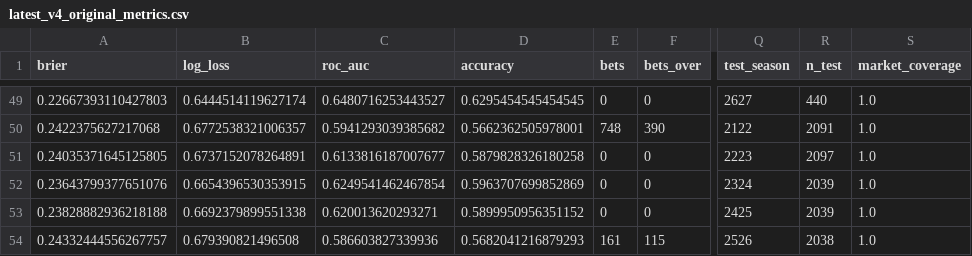
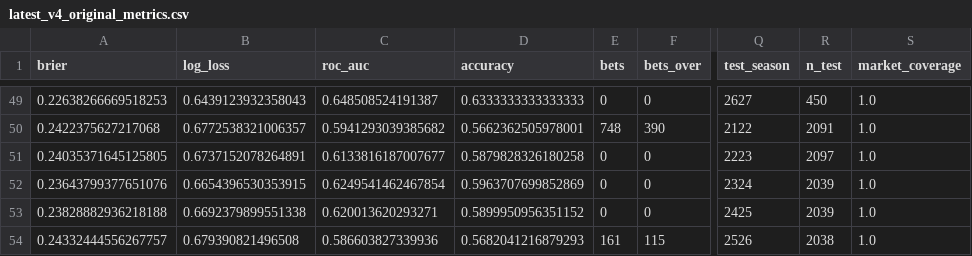
Before and after one commit to ljm198964-alt/quant-runner, a CSV file: research/m3/results/latest_v4_original_metrics.csv, drawn as a sheet; only a part is shown, gaps mark what is left out; the diff covers the shown part only; the diff names each change by its address in the sheet, - before the commit and + after, or states it on an @@ line.

```diff
--- a/research/m3/results/latest_v4_original_metrics.csv
+++ b/research/m3/results/latest_v4_original_metrics.csv
-A49 (brier): 0.22667393110427803
+A49 (brier): 0.22638266669518253
-B49 (log_loss): 0.6444514119627174
+B49 (log_loss): 0.6439123932358043
-C49 (roc_auc): 0.6480716253443527
+C49 (roc_auc): 0.648508524191387
-D49 (accuracy): 0.6295454545454545
+D49 (accuracy): 0.6333333333333333
-R49 (n_test): 440
+R49 (n_test): 450
```
Also changed, not shown: 2 added rows, 2 removed rows and 36 edited cells elsewhere in this file, 14 other files.
